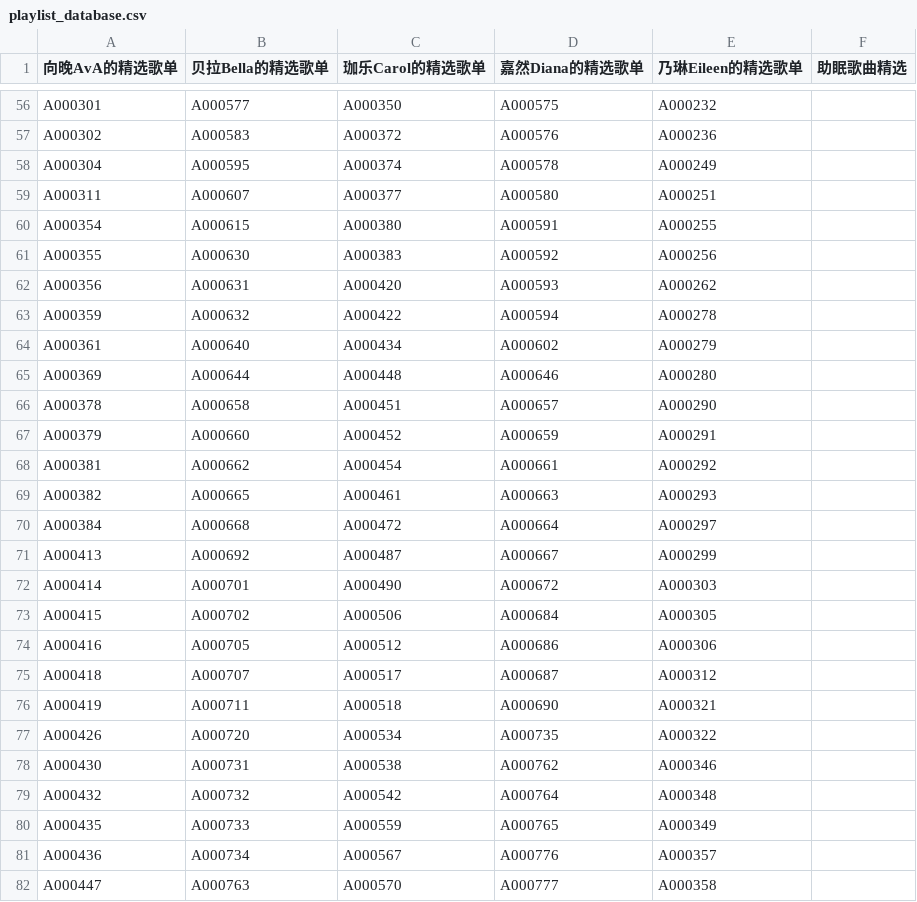
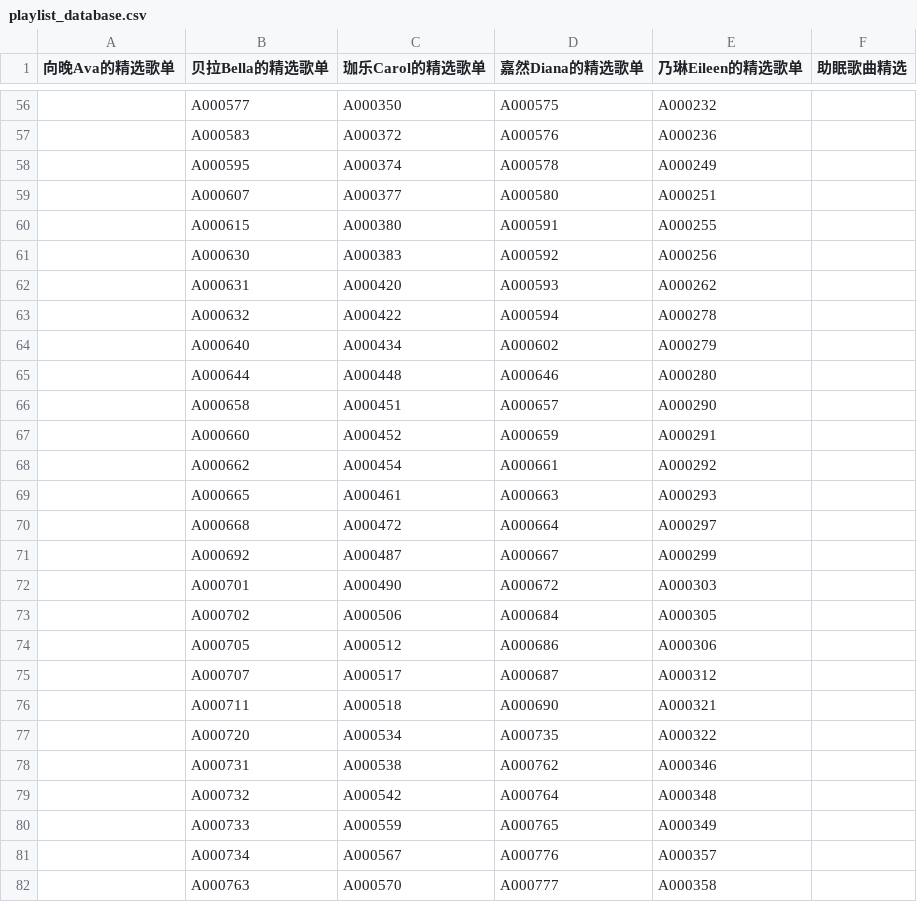
Before and after one commit to VTB-LINK/VTB-STUDIO, a CSV file: public/datasheets/playlist_database.csv, drawn as a sheet; only a part is shown, gaps mark what is left out; the diff covers the shown part only; the diff names each change by its address in the sheet, - before the commit and + after, or states it on an @@ line.

```diff
--- a/public/datasheets/playlist_database.csv
+++ b/public/datasheets/playlist_database.csv
-A1: 向晚AvA的精选歌单
+A1: 向晚Ava的精选歌单
-A56 (向晚Ava的精选歌单): A000301
+A56 (向晚Ava的精选歌单): (empty)
-A57 (向晚Ava的精选歌单): A000302
+A57 (向晚Ava的精选歌单): (empty)
-A58 (向晚Ava的精选歌单): A000304
+A58 (向晚Ava的精选歌单): (empty)
-A59 (向晚Ava的精选歌单): A000311
+A59 (向晚Ava的精选歌单): (empty)
-A60 (向晚Ava的精选歌单): A000354
+A60 (向晚Ava的精选歌单): (empty)
-A61 (向晚Ava的精选歌单): A000355
+A61 (向晚Ava的精选歌单): (empty)
-A62 (向晚Ava的精选歌单): A000356
+A62 (向晚Ava的精选歌单): (empty)
-A63 (向晚Ava的精选歌单): A000359
+A63 (向晚Ava的精选歌单): (empty)
-A64 (向晚Ava的精选歌单): A000361
+A64 (向晚Ava的精选歌单): (empty)
-A65 (向晚Ava的精选歌单): A000369
+A65 (向晚Ava的精选歌单): (empty)
-A66 (向晚Ava的精选歌单): A000378
+A66 (向晚Ava的精选歌单): (empty)
-A67 (向晚Ava的精选歌单): A000379
+A67 (向晚Ava的精选歌单): (empty)
-A68 (向晚Ava的精选歌单): A000381
+A68 (向晚Ava的精选歌单): (empty)
-A69 (向晚Ava的精选歌单): A000382
+A69 (向晚Ava的精选歌单): (empty)
-A70 (向晚Ava的精选歌单): A000384
+A70 (向晚Ava的精选歌单): (empty)
-A71 (向晚Ava的精选歌单): A000413
+A71 (向晚Ava的精选歌单): (empty)
-A72 (向晚Ava的精选歌单): A000414
+A72 (向晚Ava的精选歌单): (empty)
-A73 (向晚Ava的精选歌单): A000415
+A73 (向晚Ava的精选歌单): (empty)
-A74 (向晚Ava的精选歌单): A000416
+A74 (向晚Ava的精选歌单): (empty)
-A75 (向晚Ava的精选歌单): A000418
+A75 (向晚Ava的精选歌单): (empty)
-A76 (向晚Ava的精选歌单): A000419
+A76 (向晚Ava的精选歌单): (empty)
-A77 (向晚Ava的精选歌单): A000426
+A77 (向晚Ava的精选歌单): (empty)
-A78 (向晚Ava的精选歌单): A000430
+A78 (向晚Ava的精选歌单): (empty)
-A79 (向晚Ava的精选歌单): A000432
+A79 (向晚Ava的精选歌单): (empty)
-A80 (向晚Ava的精选歌单): A000435
+A80 (向晚Ava的精选歌单): (empty)
-A81 (向晚Ava的精选歌单): A000436
+A81 (向晚Ava的精选歌单): (empty)
-A82 (向晚Ava的精选歌单): A000447
+A82 (向晚Ava的精选歌单): (empty)
```
Also changed, not shown: 131 edited cells elsewhere in this file.
